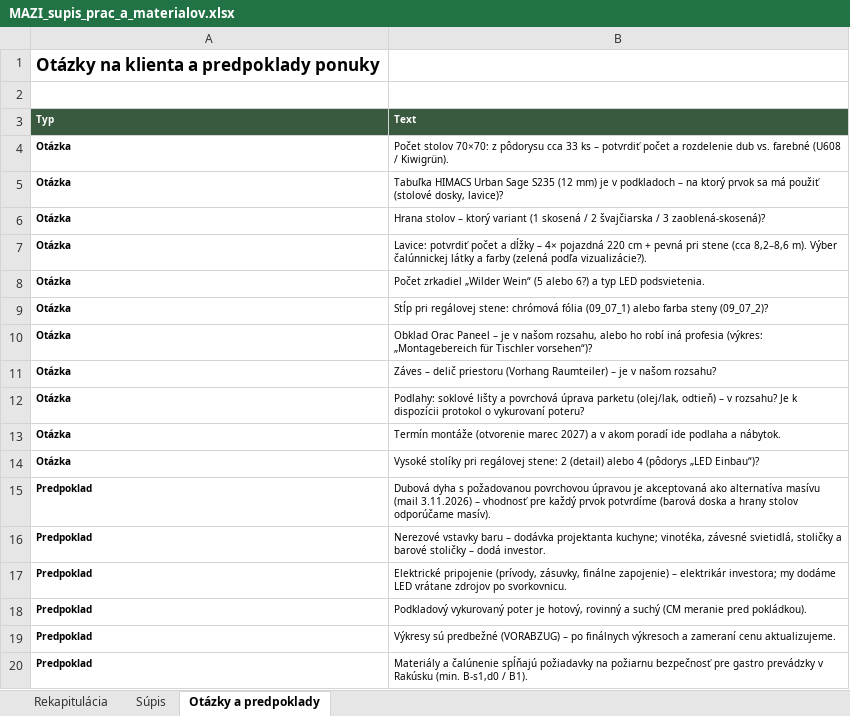
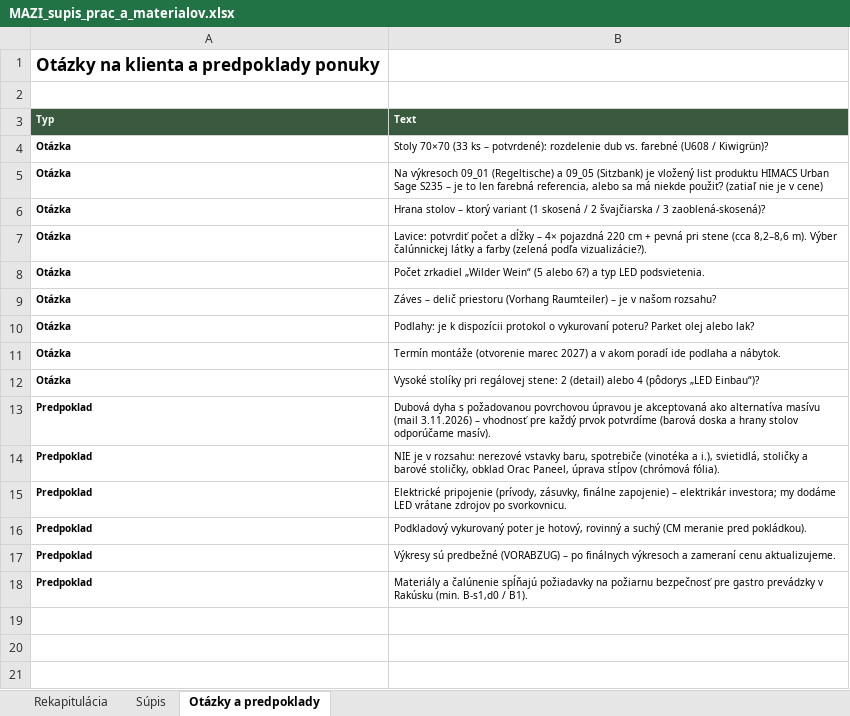
Before and after one commit to MilanBenes23/commerce, an Excel workbook: ponuka_MAZI/MAZI_supis_prac_a_materialov.xlsx, sheet Otázky a predpoklady, drawn as a sheet; values as stored, in another font and other column widths than the file's, no borders; removed rows and columns are numbered as before the commit, all else as after; the diff names each change by its address in the sheet, - before the commit and + after, or states it on an @@ line.

```diff
--- a/ponuka_MAZI/MAZI_supis_prac_a_materialov.xlsx (sheet Otázky a predpoklady)
+++ b/ponuka_MAZI/MAZI_supis_prac_a_materialov.xlsx (sheet Otázky a predpoklady)
-B4 (Text): Počet stolov 70×70: z pôdorysu cca 33 ks – potvrdiť počet a rozdelenie dub vs. farebné (U608 / Kiwigrün).
+B4 (Text): Stoly 70×70 (33 ks – potvrdené): rozdelenie dub vs. farebné (U608 / Kiwigrün)?
-B5 (Text): Tabuľka HIMACS Urban Sage S235 (12 mm) je v podkladoch – na ktorý prvok sa má použiť (stolové dosky, lavice)?
+B5 (Text): Na výkresoch 09_01 (Regeltische) a 09_05 (Sitzbank) je vložený list produktu HIMACS Urban Sage S235 – je to len farebná referencia, alebo sa má niekde použiť? (zatiaľ nie je v cene)
-row 9: Otázka | Stĺp pri regálovej stene: chrómová fólia (09_07_1) alebo farba steny (09_07_2)?
-row 10: Otázka | Obklad Orac Paneel – je v našom rozsahu, alebo ho robí iná profesia (výkres: „Montagebereich für Tischler vorsehen“)?
-B10 (Text): Podlahy: soklové lišty a povrchová úprava parketu (olej/lak, odtieň) – v rozsahu? Je k dispozícii protokol o vykurovaní poteru?
+B10 (Text): Podlahy: je k dispozícii protokol o vykurovaní poteru? Parket olej alebo lak?
-B14 (Text): Nerezové vstavky baru – dodávka projektanta kuchyne; vinotéka, závesné svietidlá, stoličky a barové stoličky – dodá investor.
+B14 (Text): NIE je v rozsahu: nerezové vstavky baru, spotrebiče (vinotéka a i.), svietidlá, stoličky a barové stoličky, obklad Orac Paneel, úprava stĺpov (chrómová fólia).
```
Also changed, not shown: sheet Súpis, sheet Rekapitulácia, formulas that keep their value.
